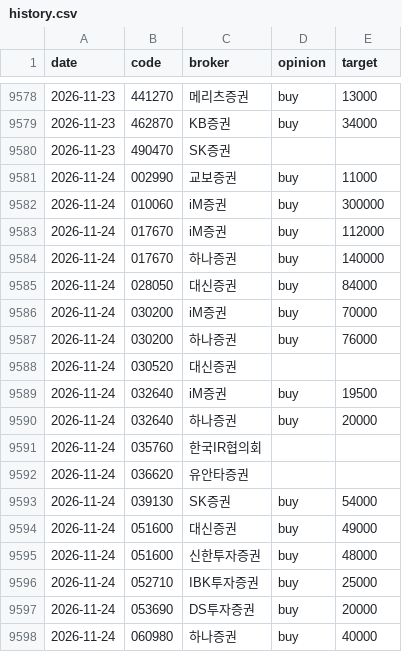
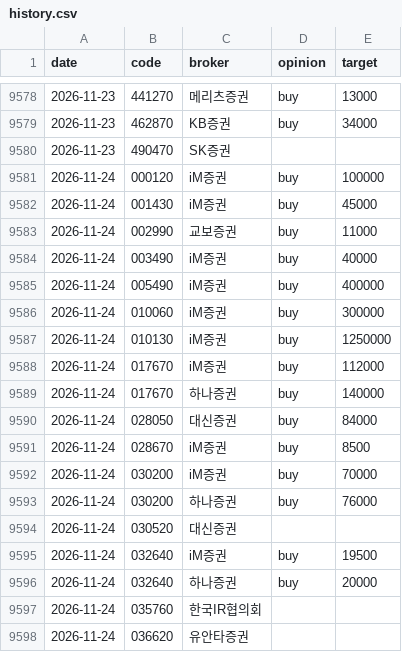
Before and after one commit to ysjang0-blip/stock-report, a CSV file: data/history.csv, drawn as a sheet; only a part is shown, gaps mark what is left out; the shorter side is filled out with more unchanged rows.

```diff
--- a/data/history.csv
+++ b/data/history.csv
@@ -9580,4 +9580,9 @@ date,code,broker,opinion,target
 2026-11-23,490470,SK증권,,
+2026-11-24,000120,iM증권,buy,100000
+2026-11-24,001430,iM증권,buy,45000
 2026-11-24,002990,교보증권,buy,11000
+2026-11-24,003490,iM증권,buy,40000
+2026-11-24,005490,iM증권,buy,400000
 2026-11-24,010060,iM증권,buy,300000
+2026-11-24,010130,iM증권,buy,1250000
 2026-11-24,017670,iM증권,buy,112000
@@ -9585,2 +9590,3 @@ date,code,broker,opinion,target
 2026-11-24,028050,대신증권,buy,84000
+2026-11-24,028670,iM증권,buy,8500
 2026-11-24,030200,iM증권,buy,70000
```
Also changed, not shown: data/runs.csv, 2 other files.
